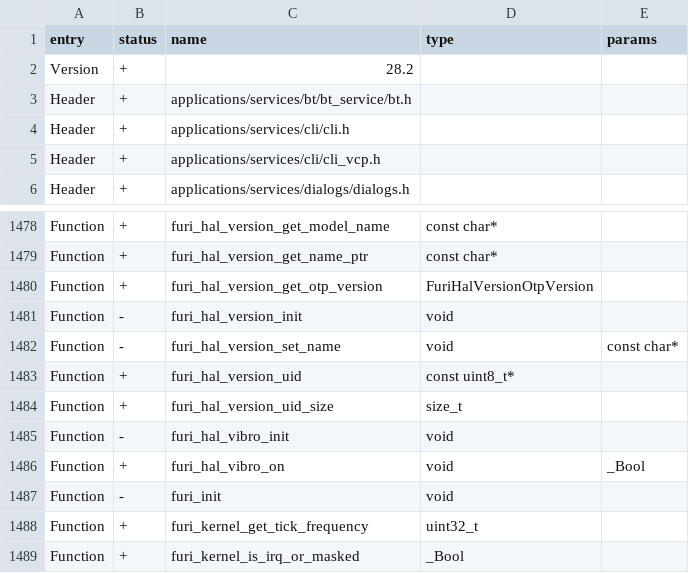
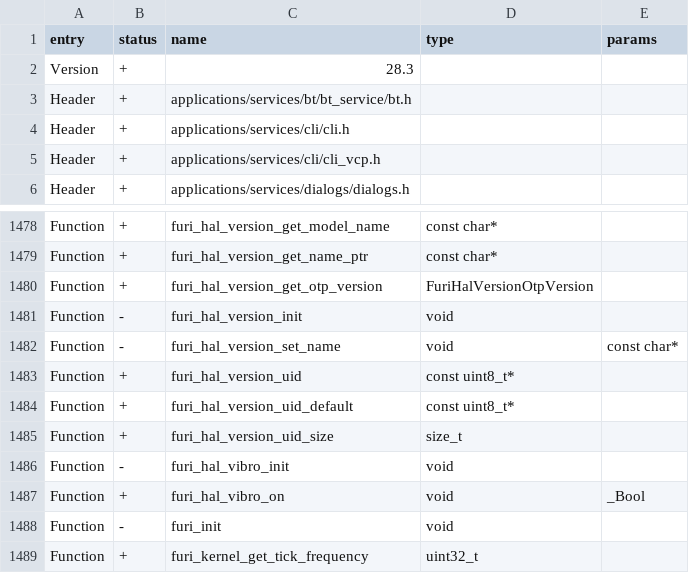
Before and after one commit to Gustav-png/Moon-Firmware, a CSV file: firmware/targets/f7/api_symbols.csv, drawn as a sheet; only a part is shown, gaps mark what is left out; the shorter side is filled out with more unchanged rows.

Commit message:
Add furi_hal_version_uid_default (Fix TOTP)

```diff
--- a/firmware/targets/f7/api_symbols.csv
+++ b/firmware/targets/f7/api_symbols.csv
@@ -1,3 +1,3 @@
 entry,status,name,type,params
-Version,+,28.2,,
+Version,+,28.3,,
 Header,+,applications/services/bt/bt_service/bt.h,,
@@ -1483,2 +1483,3 @@ Function,-,furi_hal_version_set_name,void,const char*
 Function,+,furi_hal_version_uid,const uint8_t*,
+Function,+,furi_hal_version_uid_default,const uint8_t*,
 Function,+,furi_hal_version_uid_size,size_t,
```
Also changed, not shown: 3 other files.
